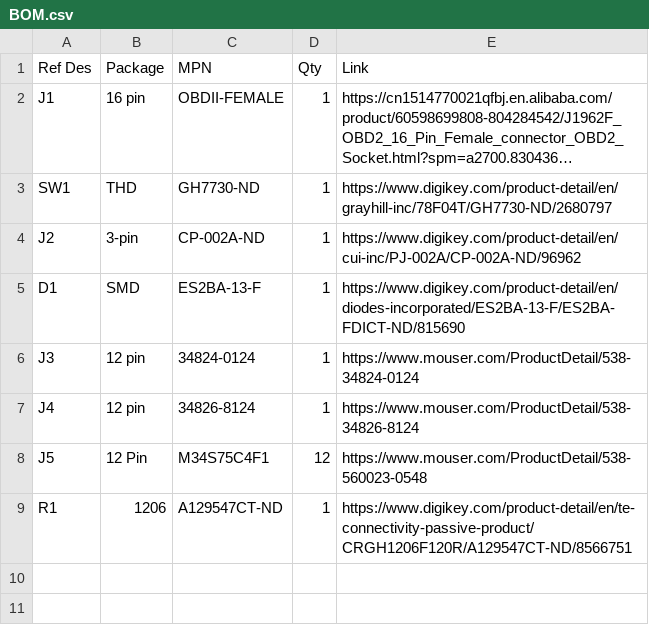
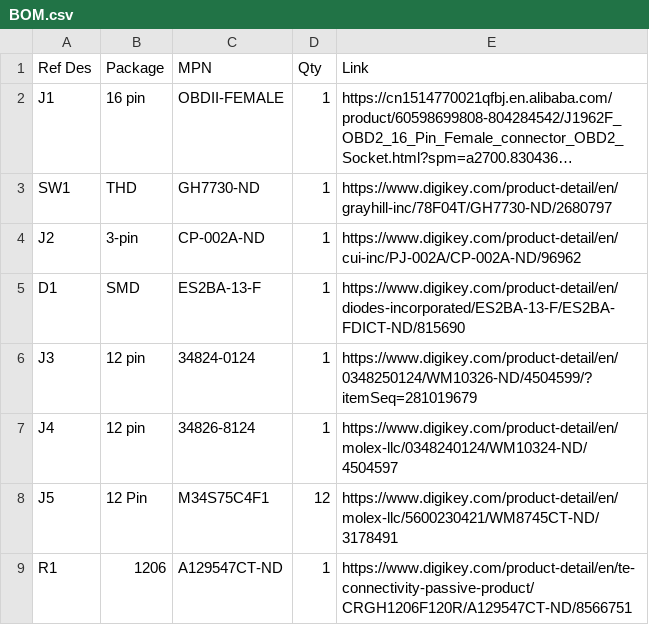
Before and after one commit to Jafaral/neo, a CSV file: giraffe/mazda/BOM.csv, drawn as a sheet; long unchanged cells end in ….

Commit message:
Source from digikey

```diff
--- a/giraffe/mazda/BOM.csv
+++ b/giraffe/mazda/BOM.csv
@@ -5,5 +5,5 @@ J2,3-pin,CP-002A-ND,1,https://www.digikey.com/product-detail/en/cui-inc/PJ-002A/
 D1,SMD,ES2BA-13-F,1,https://www.digikey.com/product-detail/en/diodes-incorporated/ES2BA-13-F/ES2BA-FDICT-ND/815690
-J3,12 pin,34824-0124,1,https://www.mouser.com/ProductDetail/538-34824-0124
-J4,12 pin,34826-8124,1,https://www.mouser.com/ProductDetail/538-34826-8124
-J5,12 Pin,M34S75C4F1,12,https://www.mouser.com/ProductDetail/538-560023-0548
+J3,12 pin,34824-0124,1,https://www.digikey.com/product-detail/en/0348250124/WM10326-ND/4504599/?itemSeq=281019679
+J4,12 pin,34826-8124,1,https://www.digikey.com/product-detail/en/molex-llc/0348240124/WM10324-ND/4504597
+J5,12 Pin,M34S75C4F1,12,https://www.digikey.com/product-detail/en/molex-llc/5600230421/WM8745CT-ND/3178491
 R1,1206,A129547CT-ND,1,https://www.digikey.com/product-detail/en/te-connectivity-passive-product/CRGH1206F120R/A129547CT-ND/8566751
```
